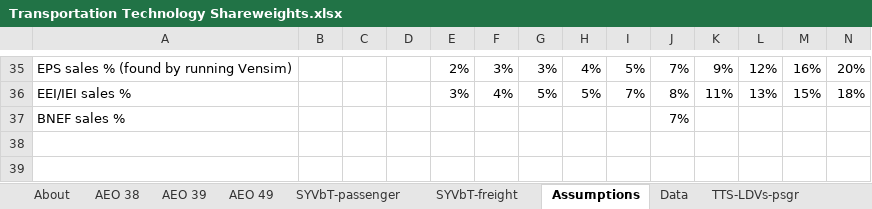
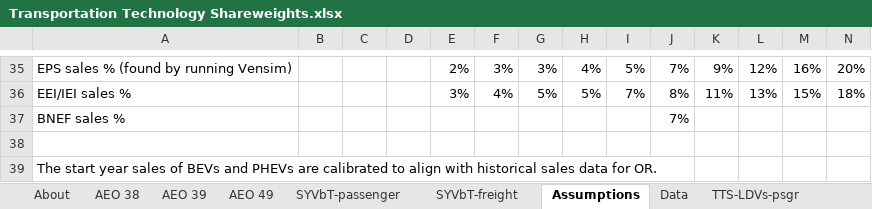
Before and after one commit to EnergyInnovation/eps-oregon, an Excel workbook: InputData/trans/TTS/Transportation Technology Shareweights.xlsx, sheet Assumptions, drawn as a sheet; only a part is shown, gaps mark what is left out; values as stored, in another font and other column widths than the file's, no borders; charts and pictures not drawn; rows hold the shown columns only; the diff names each change by its address in the sheet, - before the commit and + after, or states it on an @@ line.

Commit message:
Calibrate start year BEV and PHEV sales

```diff
--- a/InputData/trans/TTS/Transportation Technology Shareweights.xlsx (sheet Assumptions)
+++ b/InputData/trans/TTS/Transportation Technology Shareweights.xlsx (sheet Assumptions)
+row 38: (empty)
+row 39: The start year sales of BEVs and PHEVs are calibrated to align with historical sales data for OR.
```
Also changed, not shown: sheet Data, sheet TTS-LDVs-psgr, charts or pictures, 1 other file.
